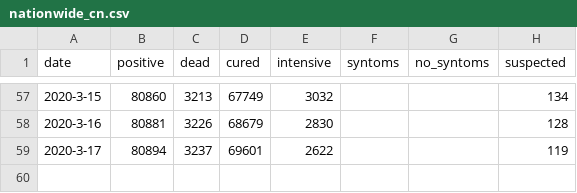
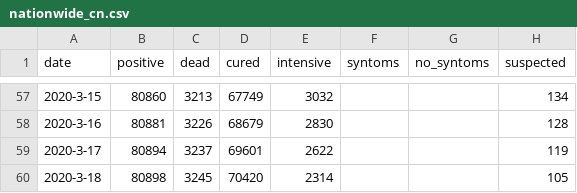
Before and after one commit to techengines/coronavirus-stats-italy, a CSV file: data/china/nationwide_cn.csv, drawn as a sheet; only a part is shown, gaps mark what is left out.

```diff
--- a/data/china/nationwide_cn.csv
+++ b/data/china/nationwide_cn.csv
@@ -59 +59,2 @@ date;positive;dead;cured;intensive;syntoms;no_syntoms;suspected
 2020-3-17;80894;3237;69601;2622;;;119
+2020-3-18;80898;3245;70420;2314;;;105
```
Also changed, not shown: data/china/hubei_non_wuhan_cn.csv, data/china/others_non_hubei_cn.csv, 6 other files.
